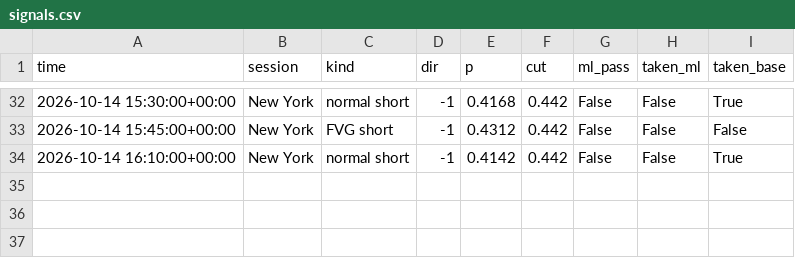
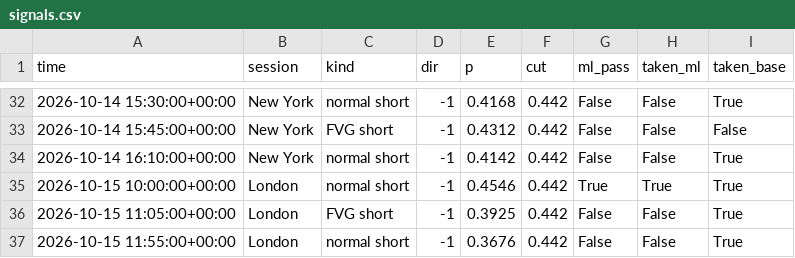
Before and after one commit to lcs2024016-arch/btcbot, a CSV file: state/signals.csv, drawn as a sheet; only a part is shown, gaps mark what is left out; the diff names each change by its address in the sheet, - before the commit and + after, or states it on an @@ line.

```diff
--- a/state/signals.csv
+++ b/state/signals.csv
+row 35: 2026-10-15 10:00:00+00:00 | London | normal short | -1 | 0.4546 | 0.442 | True | True | True
+row 36: 2026-10-15 11:05:00+00:00 | London | FVG short | -1 | 0.3925 | 0.442 | False | False | True
+row 37: 2026-10-15 11:55:00+00:00 | London | normal short | -1 | 0.3676 | 0.442 | False | False | True
```
Also changed, not shown: state/trades.csv, 6 other files.
